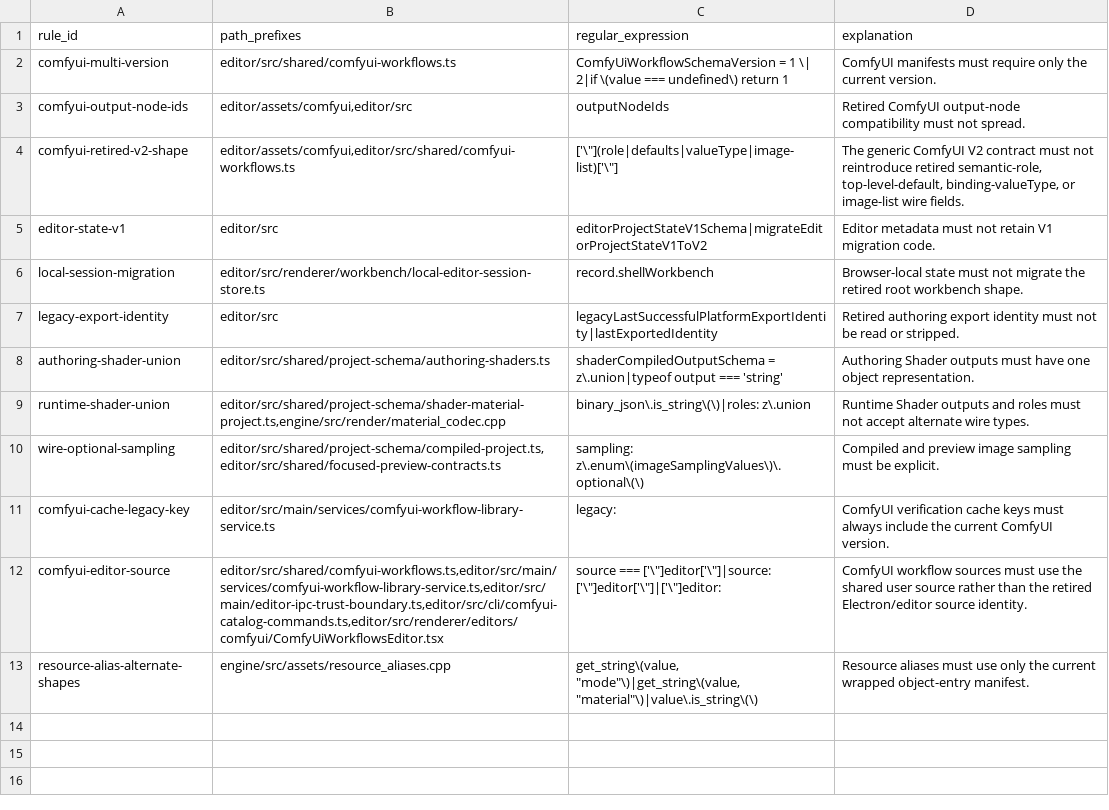
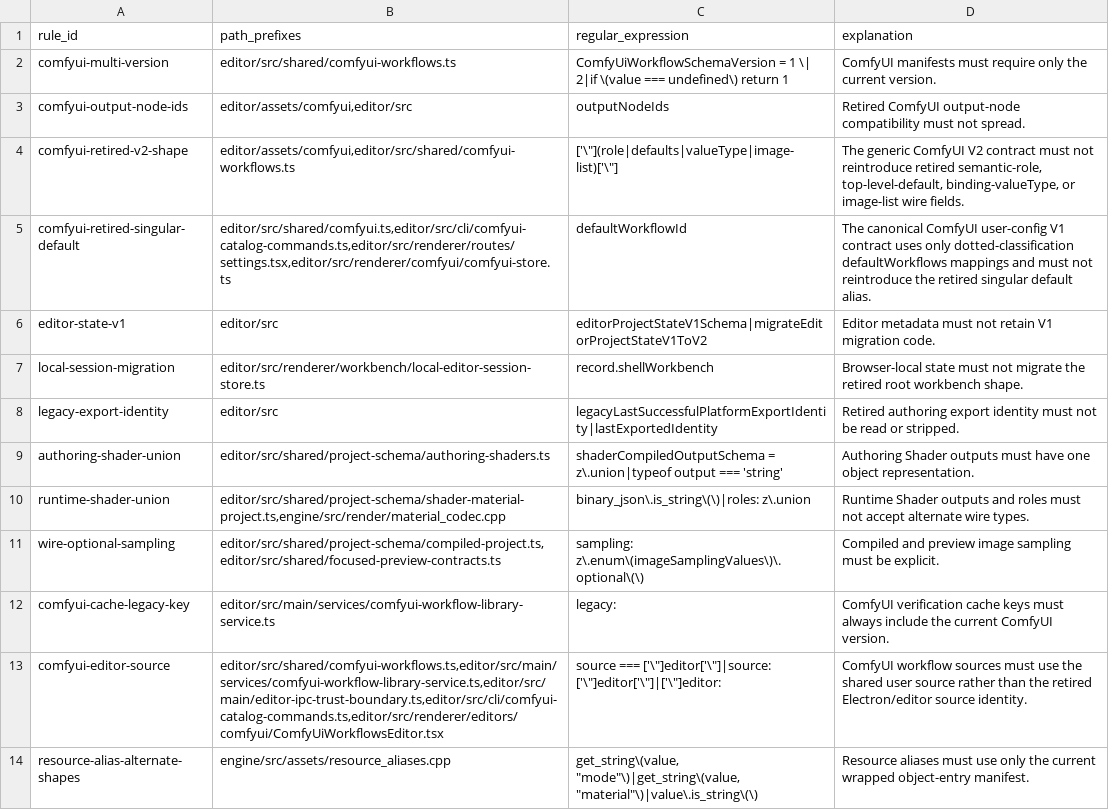
Before and after one commit to Cruel/nt, a TSV file: cmake/schema_version_policy/rules.tsv, drawn as a sheet.

Commit message:
Resolve default ComfyUI workflows by classification (#109)

```diff
--- a/cmake/schema_version_policy/rules.tsv
+++ b/cmake/schema_version_policy/rules.tsv
@@ -4,2 +4,3 @@ comfyui-output-node-ids	editor/assets/comfyui,editor/src	outputNodeIds	Retired C
 comfyui-retired-v2-shape	editor/assets/comfyui,editor/src/shared/comfyui-workflows.ts	['\"](role|defaults|valueType|image-list)['\"]	The generic ComfyUI V2 contract must not reintroduce retired semantic-role, top-level-default, binding-valueType, or image-list wire fields.
+comfyui-retired-singular-default	editor/src/shared/comfyui.ts,editor/src/cli/comfyui-catalog-commands.ts,editor/src/renderer/routes/settings.tsx,editor/src/renderer/comfyui/comfyui-store.ts	defaultWorkflowId	The canonical ComfyUI user-config V1 contract uses only dotted-classification defaultWorkflows mappings and must not reintroduce the retired singular default alias.
 editor-state-v1	editor/src	editorProjectStateV1Schema|migrateEditorProjectStateV1ToV2	Editor metadata must not retain V1 migration code.
```
Also changed, not shown: 24 other files.
